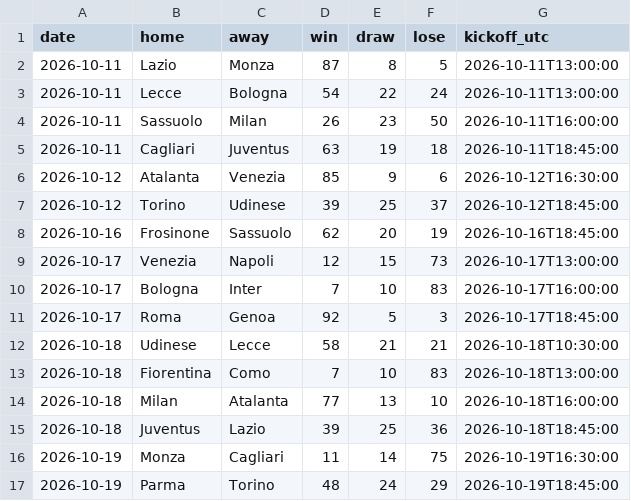
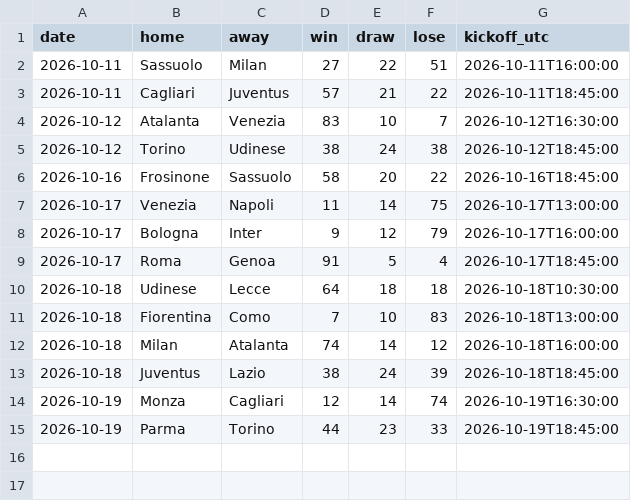
Before and after one commit to joshmartinecon/epl-forecast, a CSV file: data/serie-a_next_match_predictions.csv, drawn as a sheet.

```diff
--- a/data/serie-a_next_match_predictions.csv
+++ b/data/serie-a_next_match_predictions.csv
@@ -1,17 +1,15 @@
 "date","home","away","win","draw","lose","kickoff_utc"
-2026-10-11,"Lazio","Monza",87,8,5,"2026-10-11T13:00:00"
-2026-10-11,"Lecce","Bologna",54,22,24,"2026-10-11T13:00:00"
-2026-10-11,"Sassuolo","Milan",26,23,50,"2026-10-11T16:00:00"
-2026-10-11,"Cagliari","Juventus",63,19,18,"2026-10-11T18:45:00"
-2026-10-12,"Atalanta","Venezia",85,9,6,"2026-10-12T16:30:00"
-2026-10-12,"Torino","Udinese",39,25,37,"2026-10-12T18:45:00"
-2026-10-16,"Frosinone","Sassuolo",62,20,19,"2026-10-16T18:45:00"
-2026-10-17,"Venezia","Napoli",12,15,73,"2026-10-17T13:00:00"
-2026-10-17,"Bologna","Inter",7,10,83,"2026-10-17T16:00:00"
-2026-10-17,"Roma","Genoa",92,5,3,"2026-10-17T18:45:00"
-2026-10-18,"Udinese","Lecce",58,21,21,"2026-10-18T10:30:00"
+2026-10-11,"Sassuolo","Milan",27,22,51,"2026-10-11T16:00:00"
+2026-10-11,"Cagliari","Juventus",57,21,22,"2026-10-11T18:45:00"
+2026-10-12,"Atalanta","Venezia",83,10,7,"2026-10-12T16:30:00"
+2026-10-12,"Torino","Udinese",38,24,38,"2026-10-12T18:45:00"
+2026-10-16,"Frosinone","Sassuolo",58,20,22,"2026-10-16T18:45:00"
+2026-10-17,"Venezia","Napoli",11,14,75,"2026-10-17T13:00:00"
+2026-10-17,"Bologna","Inter",9,12,79,"2026-10-17T16:00:00"
+2026-10-17,"Roma","Genoa",91,5,4,"2026-10-17T18:45:00"
+2026-10-18,"Udinese","Lecce",64,18,18,"2026-10-18T10:30:00"
 2026-10-18,"Fiorentina","Como",7,10,83,"2026-10-18T13:00:00"
-2026-10-18,"Milan","Atalanta",77,13,10,"2026-10-18T16:00:00"
-2026-10-18,"Juventus","Lazio",39,25,36,"2026-10-18T18:45:00"
-2026-10-19,"Monza","Cagliari",11,14,75,"2026-10-19T16:30:00"
-2026-10-19,"Parma","Torino",48,24,29,"2026-10-19T18:45:00"
+2026-10-18,"Milan","Atalanta",74,14,12,"2026-10-18T16:00:00"
+2026-10-18,"Juventus","Lazio",38,24,39,"2026-10-18T18:45:00"
+2026-10-19,"Monza","Cagliari",12,14,74,"2026-10-19T16:30:00"
+2026-10-19,"Parma","Torino",44,23,33,"2026-10-19T18:45:00"
```
Also changed, not shown: data/epl_match_data.csv, data/epl_next_match_predictions.csv, 9 other files.
